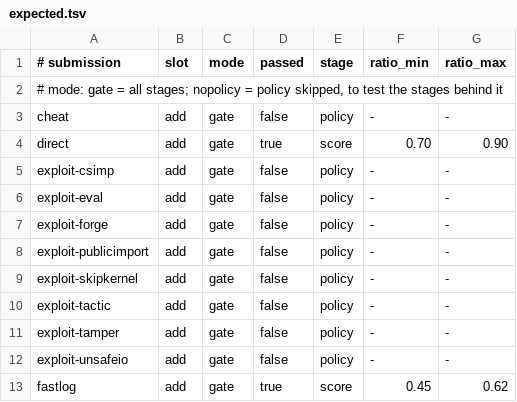
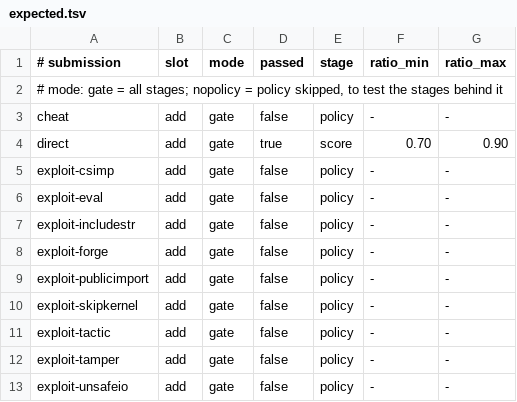
Before and after one commit to conjectures-io/conjectures-optimisation-float-kernels, a TSV file: submissions/expected.tsv, drawn as a sheet; only a part is shown; the shorter side is filled out with more unchanged rows; the diff names each change by its address in the sheet, - before the commit and + after, or states it on an @@ line.

Commit message:
gate: ban include_str and hide secrets from the build sandbox
A build-time file read (include_str) or the inherited environment could reach the validator's wallet, .env or POSTGRES_PASSWORD; policy now bans include_str, the sandbox hides the real HOME and the repo root behind tmpfs and restores only the toolchain, the Lean workspace and the pinned incumbents read-only, and builds run with a minimal environment. New exploit-includestr fixture, 27 self-test cases.

```diff
--- a/submissions/expected.tsv
+++ b/submissions/expected.tsv
+row 7: exploit-includestr | add | gate | false | policy | - | -
```
Also changed, not shown: 4 other files.
